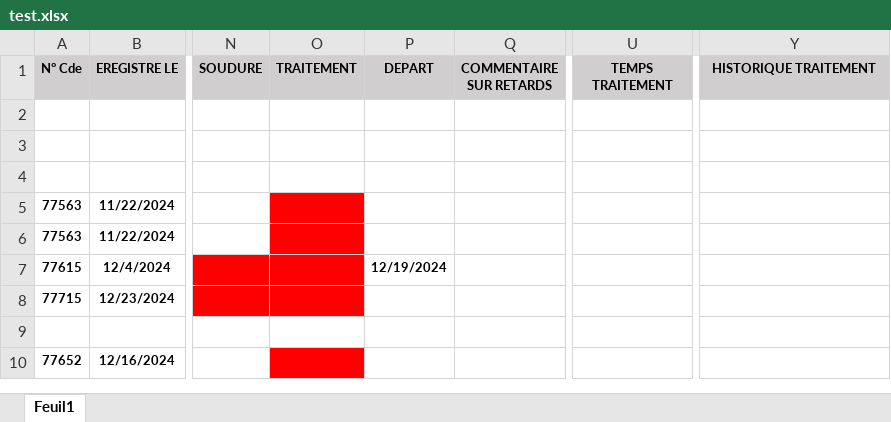
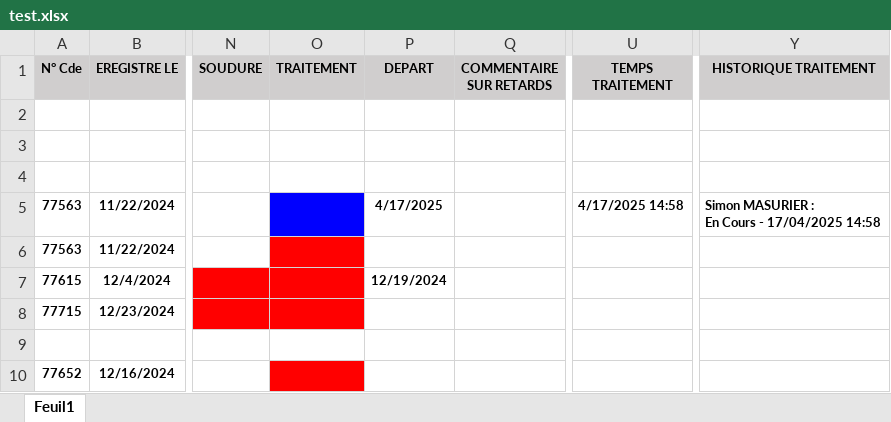
Before and after one commit to simonmasurier/Meerkat, an Excel workbook: test.xlsx, sheet Feuil1, drawn as a sheet; only a part is shown, gaps mark what is left out; values as stored, in another font and other column widths than the file's, no borders; conditional formats not drawn; ↵ is a line break in a cell; the diff names each change by its address in the sheet, - before the commit and + after, or states it on an @@ line.

```diff
--- a/test.xlsx (sheet Feuil1)
+++ b/test.xlsx (sheet Feuil1)
-O5 fill: #FF0000
+O5 fill: #0000FF
-P5 (DEPART): (empty)
+P5 (DEPART): 4/17/2025
-U5 (TEMPS TRAITEMENT): (empty)
+U5 (TEMPS TRAITEMENT): 4/17/2025 14:58
-Y5 (HISTORIQUE TRAITEMENT): (empty)
+Y5 (HISTORIQUE TRAITEMENT): Simon MASURIER : ↵ En Cours - 17/04/2025 14:58
```
Also changed, not shown: id.xlsx, 4 other files.
